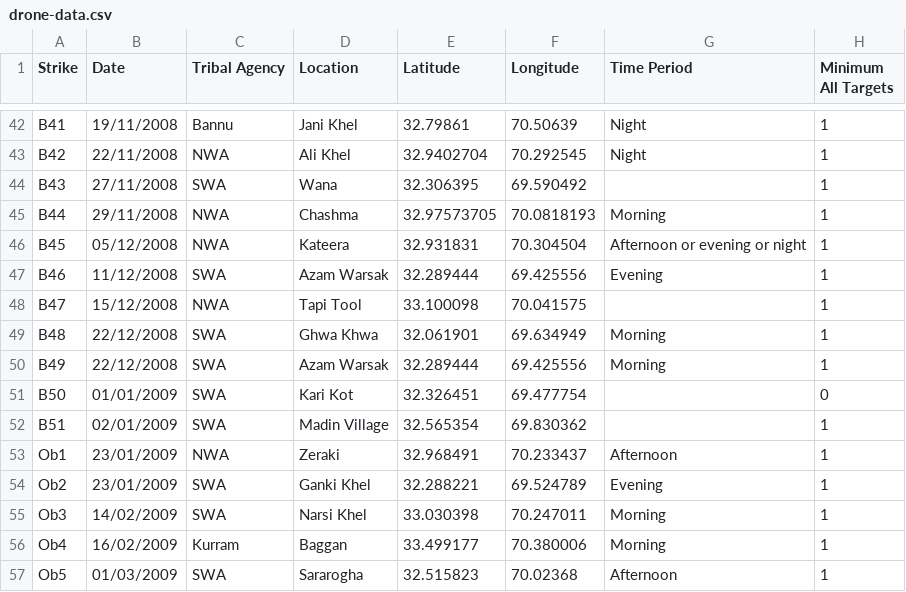
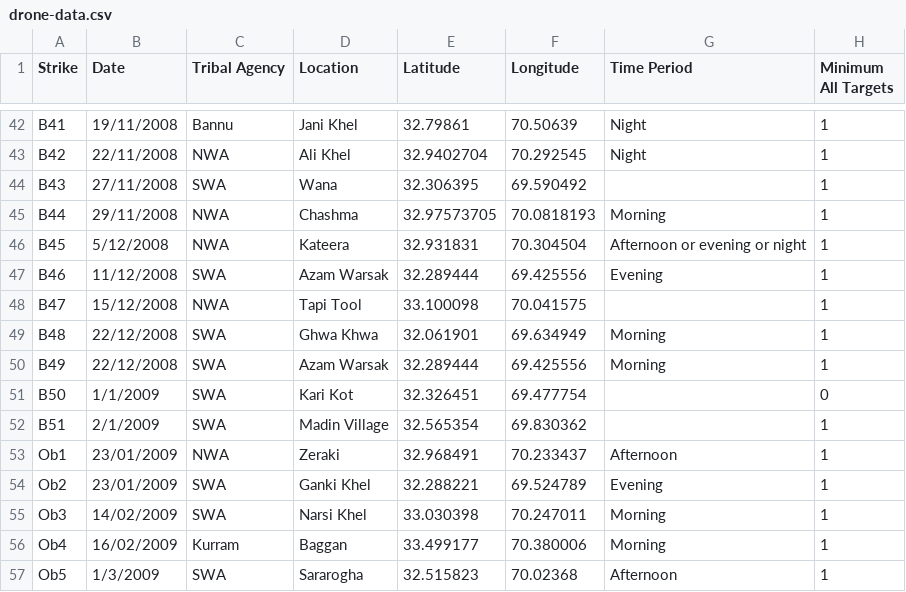
Before and after one commit to TheNextGuy32/drone-map, a CSV file: public/drone-data.csv, drawn as a sheet; only a part is shown, gaps mark what is left out; the diff covers the shown part only; the diff names each change by its address in the sheet, - before the commit and + after, or states it on an @@ line.

```diff
--- a/public/drone-data.csv
+++ b/public/drone-data.csv
-B46 (Date): 05/12/2008
+B46 (Date): 5/12/2008
-B51 (Date): 01/01/2009
+B51 (Date): 1/1/2009
-B52 (Date): 02/01/2009
+B52 (Date): 2/1/2009
-B57 (Date): 01/03/2009
+B57 (Date): 1/3/2009
```
Also changed, not shown: 139 edited cells elsewhere in this file, 5 other files.
